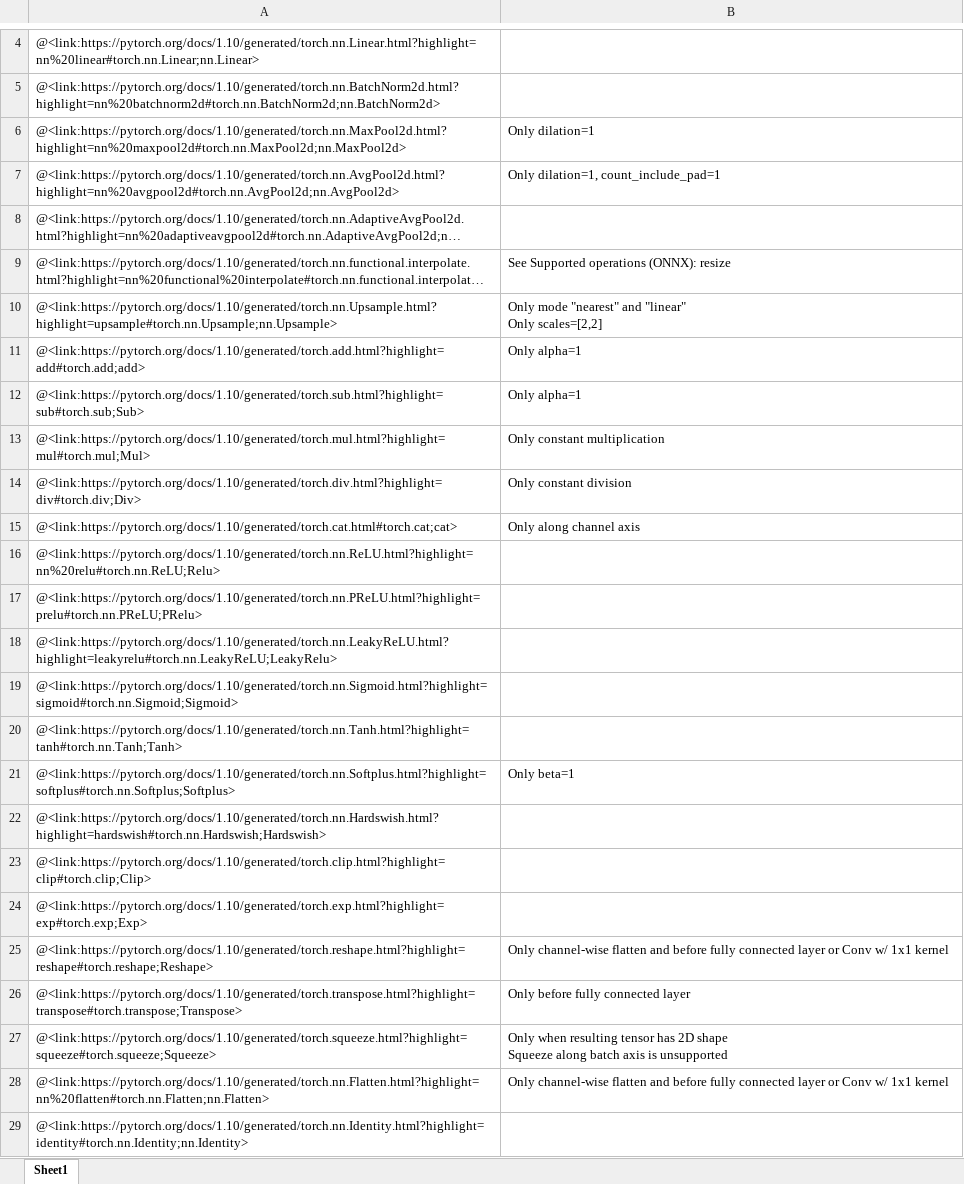
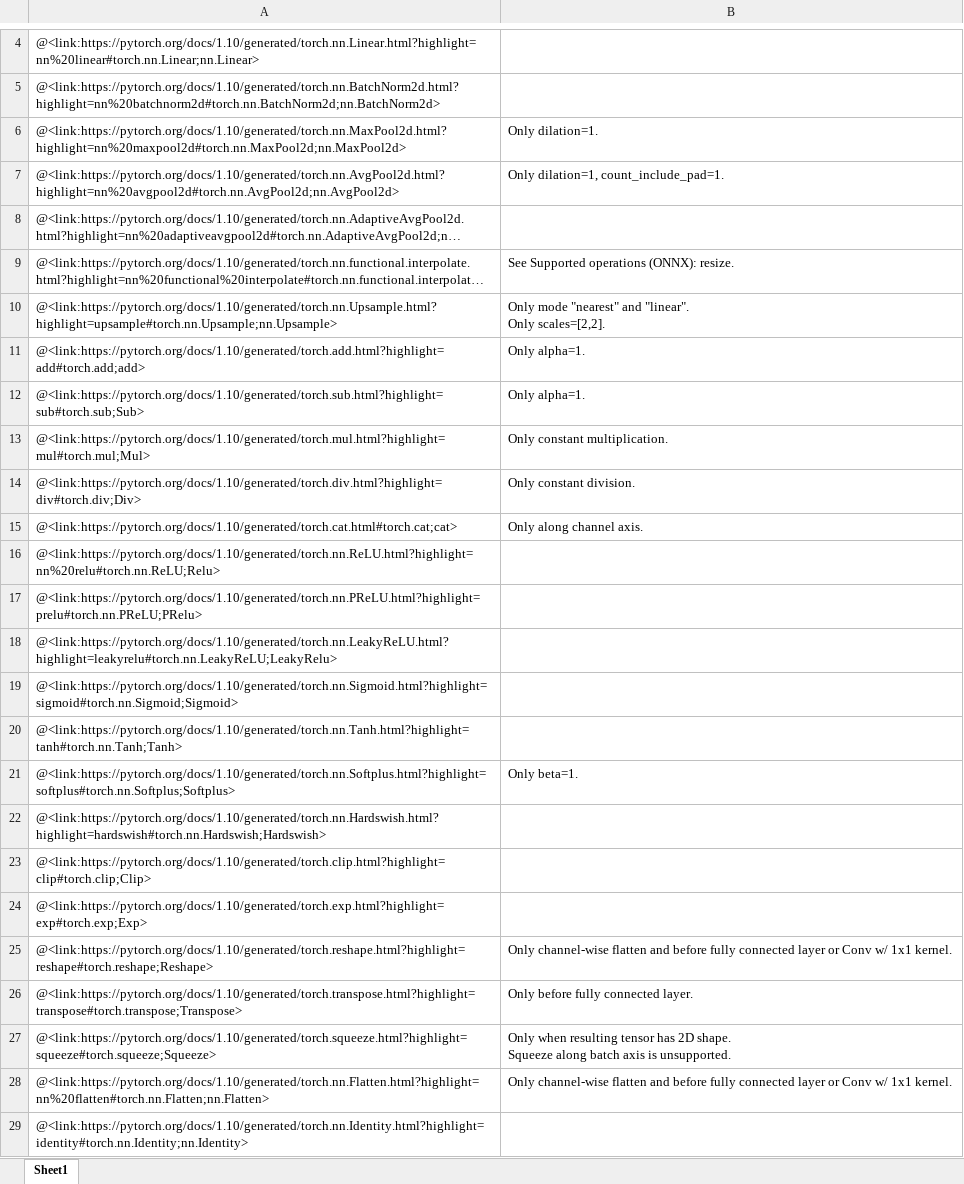
Before and after one commit to parkjinman98/Manual, an Excel workbook: media/supported_pytorch.xlsx, sheet Sheet1, drawn as a sheet; only a part is shown, gaps mark what is left out; long unchanged cells end in …; values as stored, in another font and other column widths than the file's, no borders; ↵ is a line break in a cell; the diff names each change by its address in the sheet, - before the commit and + after, or states it on an @@ line.

Commit message:
Correct typos & update offloading fig

```diff
--- a/media/supported_pytorch.xlsx (sheet Sheet1)
+++ b/media/supported_pytorch.xlsx (sheet Sheet1)
-B6: Only dilation=1
+B6: Only dilation=1.
-B7: Only dilation=1, count_include_pad=1
+B7: Only dilation=1, count_include_pad=1.
-B9: See Supported operations (ONNX): resize
+B9: See Supported operations (ONNX): resize.
-B10: …"nearest" and "linear" ↵ Only scales=[2,2]
+B10: …"nearest" and "linear". ↵ Only scales=[2,2].
-B11:B12: Only alpha=1
+B11:B12: Only alpha=1.
-B13: Only constant multiplication
+B13: Only constant multiplication.
-B14: Only constant division
+B14: Only constant division.
-B15: Only along channel axis
+B15: Only along channel axis.
-B21: Only beta=1
+B21: Only beta=1.
-B25: …w/ 1x1 kernel
+B25: …w/ 1x1 kernel.
-B26: Only before fully connected layer
+B26: Only before fully connected layer.
-B27: …has 2D shape ↵ Squeeze along batch axis is unsupported
+B27: …has 2D shape. ↵ Squeeze along batch axis is unsupported.
-B28: …w/ 1x1 kernel
+B28: …w/ 1x1 kernel.
```
Also changed, not shown: media/method_details.xlsx, media/model_dict.__init__.xlsx, 14 other files.
